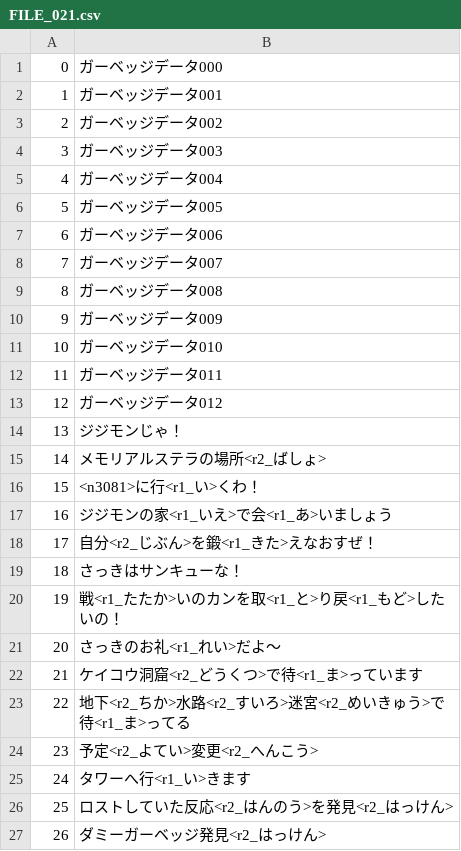
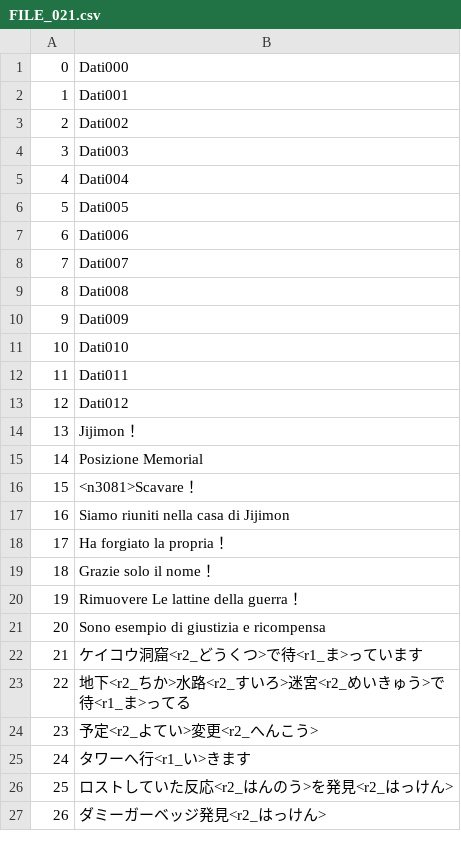
Before and after one commit to acquetto/acquettoita, a CSV file: Export/FILE_021.csv, drawn as a sheet; only a part is shown.

Commit message:
Update Export/FILE_021.csv

```diff
--- a/Export/FILE_021.csv
+++ b/Export/FILE_021.csv
@@ -1,22 +1,22 @@
-0;ガーベッジデータ000
-1;ガーベッジデータ001
-2;ガーベッジデータ002
-3;ガーベッジデータ003
-4;ガーベッジデータ004
-5;ガーベッジデータ005
-6;ガーベッジデータ006
-7;ガーベッジデータ007
-8;ガーベッジデータ008
-9;ガーベッジデータ009
-10;ガーベッジデータ010
-11;ガーベッジデータ011
-12;ガーベッジデータ012
-13;ジジモンじゃ！
-14;メモリアルステラの場所<r2_ばしょ>
-15;<n3081>に行<r1_い>くわ！
-16;ジジモンの家<r1_いえ>で会<r1_あ>いましょう
-17;自分<r2_じぶん>を鍛<r1_きた>えなおすぜ！
-18;さっきはサンキューな！
-19;戦<r1_たたか>いのカンを取<r1_と>り戻<r1_もど>したいの！
-20;さっきのお礼<r1_れい>だよ～
+0;Dati000
+1;Dati001
+2;Dati002
+3;Dati003
+4;Dati004
+5;Dati005
+6;Dati006
+7;Dati007
+8;Dati008
+9;Dati009
+10;Dati010
+11;Dati011
+12;Dati012
+13;Jijimon！
+14;Posizione Memorial
+15;<n3081>Scavare！
+16;Siamo riuniti nella casa di Jijimon
+17;Ha forgiato la propria！
+18;Grazie solo il nome！
+19;Rimuovere Le lattine della guerra！
+20;Sono esempio di giustizia e ricompensa
 21;ケイコウ洞窟<r2_どうくつ>で待<r1_ま>っています
```
